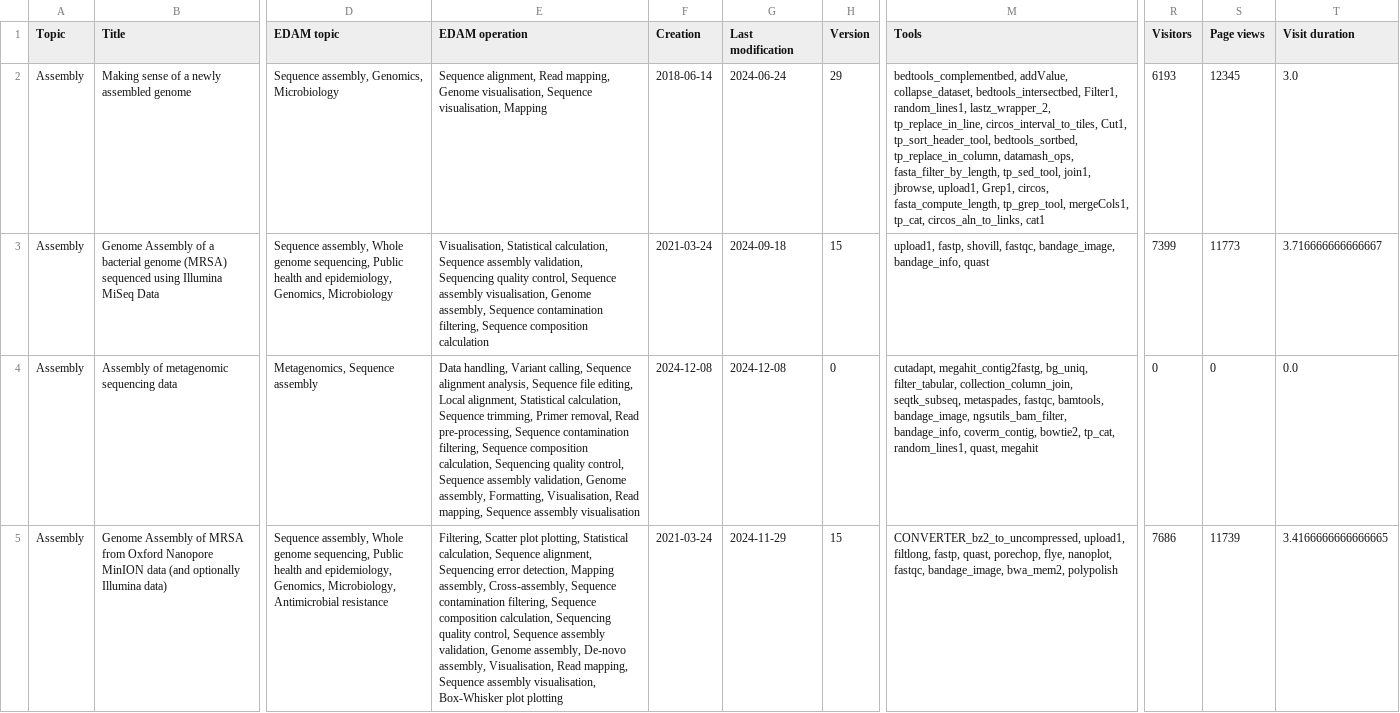
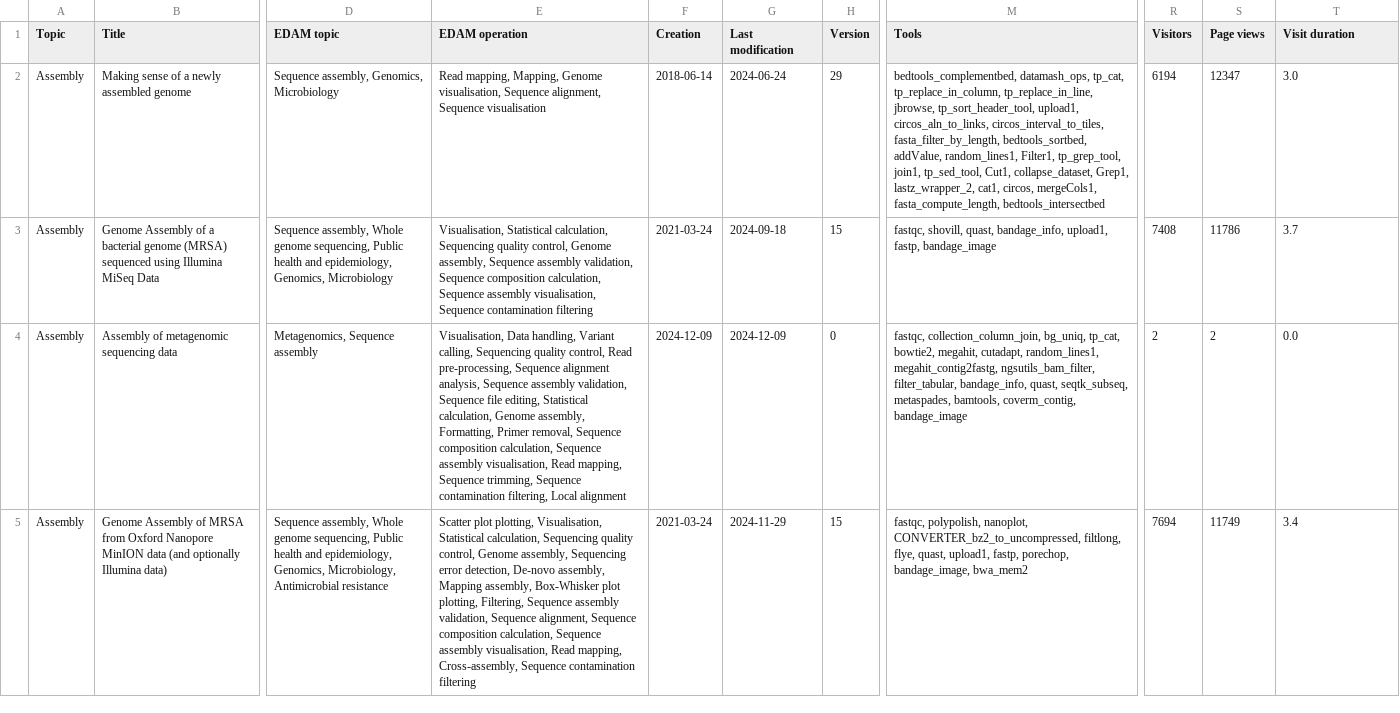
Before and after one commit to galaxyproject/galaxy_codex, a TSV file: communities/microgalaxy/resources/tutorials.tsv, drawn as a sheet; only a part is shown, gaps mark what is left out; the diff covers the shown part only; the diff names each change by its address in the sheet, - before the commit and + after, or states it on an @@ line.

Commit message:
Update resources

```diff
--- a/communities/microgalaxy/resources/tutorials.tsv
+++ b/communities/microgalaxy/resources/tutorials.tsv
-E2 (EDAM operation): Sequence alignment, Read mapping, Genome visualisation, Sequence visualisation, Mapping
+E2 (EDAM operation): Read mapping, Mapping, Genome visualisation, Sequence alignment, Sequence visualisation
-M2 (Tools): bedtools_complementbed, addValue, collapse_dataset, bedtools_intersectbed, Filter1, random_lines1, lastz_wrapper_2, tp_replace_in_line, circos_interval_to_tiles, Cut1, tp_sort_header_tool, bedtools_sortbed, tp_replace_in_column, datamash_ops, fasta_filter_by_length, tp_sed_tool, join1, jbrowse, upload1, Grep1, circos, fasta_compute_length, tp_grep_tool, mergeCols1, tp_cat, circos_aln_to_links, cat1
+M2 (Tools): bedtools_complementbed, datamash_ops, tp_cat, tp_replace_in_column, tp_replace_in_line, jbrowse, tp_sort_header_tool, upload1, circos_aln_to_links, circos_interval_to_tiles, fasta_filter_by_length, bedtools_sortbed, addValue, random_lines1, Filter1, tp_grep_tool, join1, tp_sed_tool, Cut1, collapse_dataset, Grep1, lastz_wrapper_2, cat1, circos, mergeCols1, fasta_compute_length, bedtools_intersectbed
-R2 (Visitors): 6193
+R2 (Visitors): 6194
-S2 (Page views): 12345
+S2 (Page views): 12347
-E3 (EDAM operation): …Statistical calculation, Sequence assembly validation, Sequencing quality control, Sequence assembly visualisation, Genome assembly, Sequence contamination filtering, Sequence composition calculation
+E3 (EDAM operation): …Statistical calculation, Sequencing quality control, Genome assembly, Sequence assembly validation, Sequence composition calculation, Sequence assembly visualisation, Sequence contamination filtering
-M3 (Tools): upload1, fastp, shovill, fastqc, bandage_image, bandage_info, quast
+M3 (Tools): fastqc, shovill, quast, bandage_info, upload1, fastp, bandage_image
-R3 (Visitors): 7399
+R3 (Visitors): 7408
-S3 (Page views): 11773
+S3 (Page views): 11786
-T3 (Visit duration): 3.716666666666667
+T3 (Visit duration): 3.7
-E4 (EDAM operation): Data handling, Variant calling, Sequence alignment analysis, Sequence file editing, Local alignment, Statistical calculation, Sequence trimming, Primer removal, Read pre-processing, Sequence contamination filtering, Sequence composition calculation, Sequencing quality control, Sequence assembly validation, Genome assembly, Formatting, Visualisation, Read mapping, Sequence assembly visualisation
+E4 (EDAM operation): Visualisation, Data handling, Variant calling, Sequencing quality control, Read pre-processing, Sequence alignment analysis, Sequence assembly validation, Sequence file editing, Statistical calculation, Genome assembly, Formatting, Primer removal, Sequence composition calculation, Sequence assembly visualisation, Read mapping, Sequence trimming, Sequence contamination filtering, Local alignment
-F4 (Creation): 2024-12-08
+F4 (Creation): 2024-12-09
-G4 (Last modification): 2024-12-08
+G4 (Last modification): 2024-12-09
-M4 (Tools): cutadapt, megahit_contig2fastg, bg_uniq, filter_tabular, collection_column_join, seqtk_subseq, metaspades, fastqc, bamtools, bandage_image, ngsutils_bam_filter, bandage_info, coverm_contig, bowtie2, tp_cat, random_lines1, quast, megahit
+M4 (Tools): fastqc, collection_column_join, bg_uniq, tp_cat, bowtie2, megahit, cutadapt, random_lines1, megahit_contig2fastg, ngsutils_bam_filter, filter_tabular, bandage_info, quast, seqtk_subseq, metaspades, bamtools, coverm_contig, bandage_image
-R4 (Visitors): 0
+R4 (Visitors): 2
-S4 (Page views): 0
+S4 (Page views): 2
-E5 (EDAM operation): Filtering, Scatter plot plotting, Statistical calculation, Sequence alignment, Sequencing error detection, Mapping assembly, Cross-assembly, Sequence contamination filtering, Sequence composition calculation, Sequencing quality control, Sequence assembly validation, Genome assembly, De-novo assembly, Visualisation, Read mapping, Sequence assembly visualisation, Box-Whisker plot plotting
+E5 (EDAM operation): Scatter plot plotting, Visualisation, Statistical calculation, Sequencing quality control, Genome assembly, Sequencing error detection, De-novo assembly, Mapping assembly, Box-Whisker plot plotting, Filtering, Sequence assembly validation, Sequence alignment, Sequence composition calculation, Sequence assembly visualisation, Read mapping, Cross-assembly, Sequence contamination filtering
-M5 (Tools): CONVERTER_bz2_to_uncompressed, upload1, filtlong, fastp, quast, porechop, flye, nanoplot, fastqc, bandage_image, bwa_mem2, polypolish
+M5 (Tools): fastqc, polypolish, nanoplot, CONVERTER_bz2_to_uncompressed, filtlong, flye, quast, upload1, fastp, porechop, bandage_image, bwa_mem2
-R5 (Visitors): 7686
+R5 (Visitors): 7694
-S5 (Page views): 11739
+S5 (Page views): 11749
-T5 (Visit duration): 3.4166666666666665
+T5 (Visit duration): 3.4
```
Also changed, not shown: 177 edited cells elsewhere in this file, communities/all/resources/tools.tsv, communities/microgalaxy/resources/curated_tools.tsv, 9 other files.
